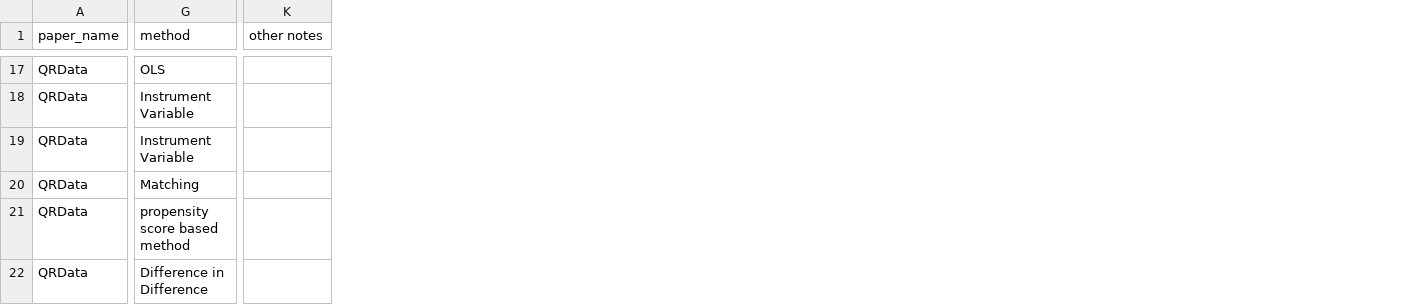
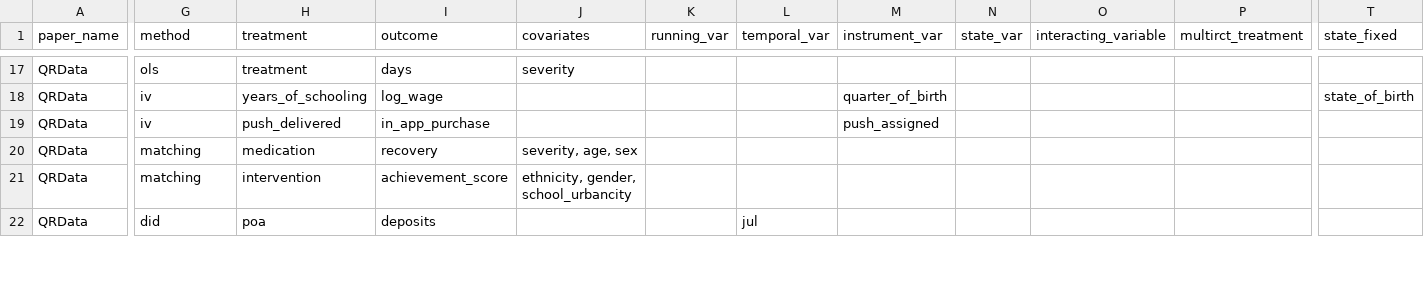
Before and after one commit to causalNLP/causal-agent, a CSV file: data/qr_info.csv, drawn as a sheet; only a part is shown, gaps mark what is left out; removed rows and columns are numbered as before the commit, all else as after; the diff covers the shown part only; the diff names each change by its address in the sheet, - before the commit and + after, or states it on an @@ line.

```diff
--- a/data/qr_info.csv
+++ b/data/qr_info.csv
+column H (treatment), rows 17-22: treatment | years_of_schooling | push_delivered | medication | intervention | poa
+column I (outcome), rows 17-22: days | log_wage | in_app_purchase | recovery | achievement_score | deposits
+column J (covariates), rows 17-21: severity |  |  | severity, age, sex | ethnicity, gender, school_urbancity
+column K (running_var), empty
+column L (temporal_var), row 22: jul
+column M (instrument_var), rows 18-19: quarter_of_birth | push_assigned
+column N (state_var), empty
+column O (interacting_variable), empty
+column P (multirct_treatment), empty
-column K (other notes), empty
+column T (state_fixed), row 18: state_of_birth
-G17 (method): OLS
+G17 (method): ols
-G18:G19 (method): Instrument Variable
+G18:G19 (method): iv
-G20 (method): Matching
+G20 (method): matching
-G21 (method): propensity score based method
+G21 (method): matching
-G22 (method): Difference in Difference
+G22 (method): did
```
Also changed, not shown: 1 added column and 84 edited cells elsewhere in this file, 1 other file.
